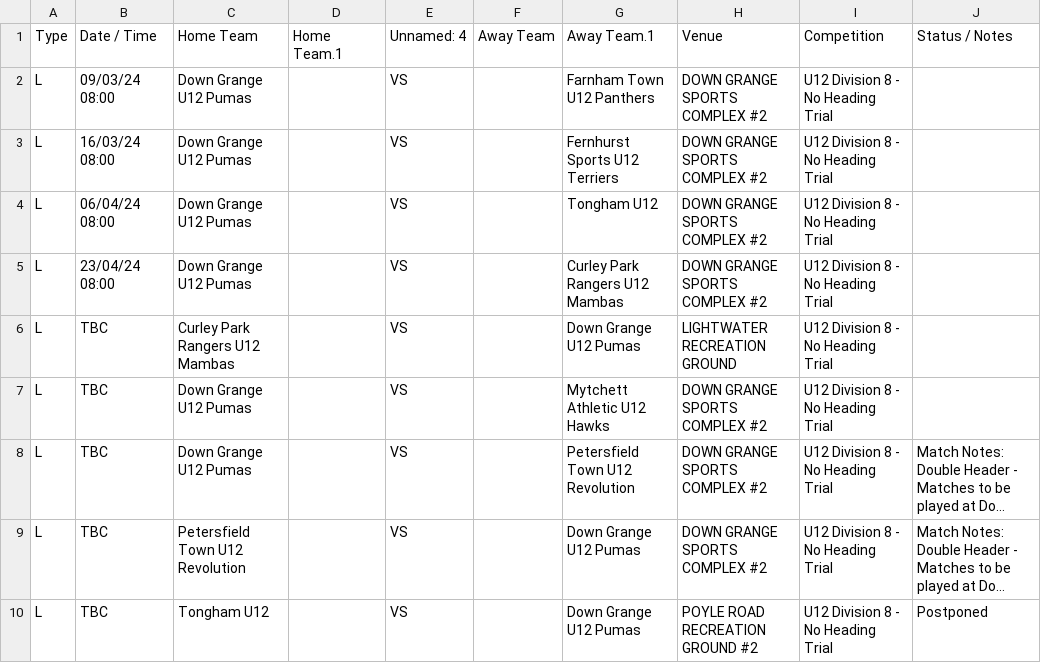
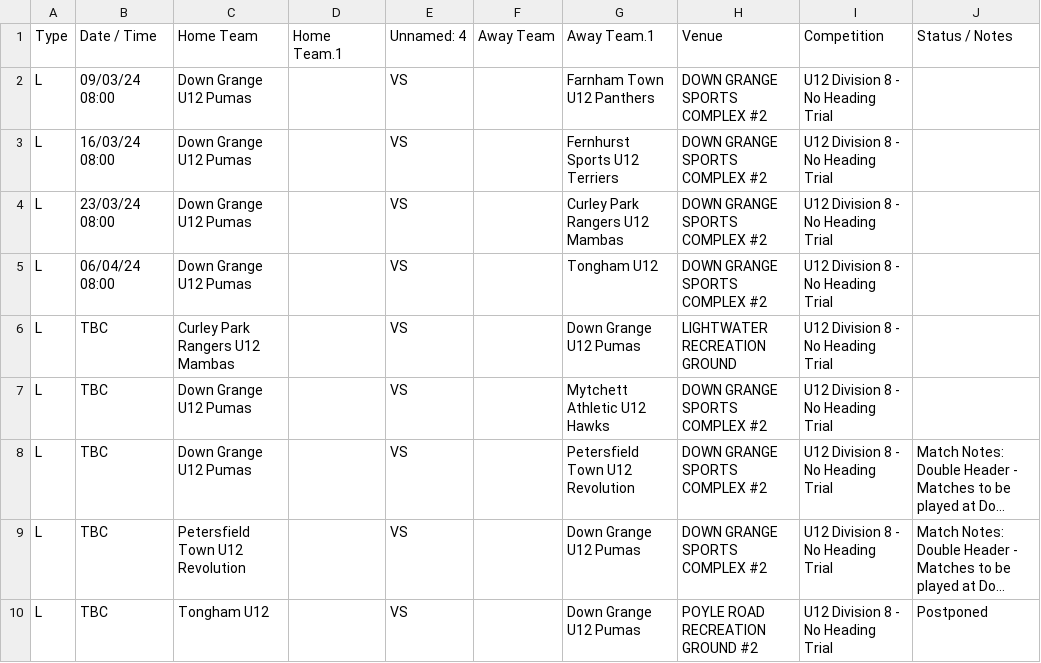
Before and after one commit to karl0ss/downgrangefixtures_ical, a CSV file: fixtures.csv, drawn as a sheet; long unchanged cells end in …; removed rows and columns are numbered as before the commit, all else as after; the diff names each change by its address in the sheet, - before the commit and + after, or states it on an @@ line.

```diff
--- a/fixtures.csv
+++ b/fixtures.csv
+row 4: L | 23/03/24 08:00 | Down Grange U12 Pumas |  | VS |  | Curley Park Rangers U12 Mambas | DOWN GRANGE SPORTS COMPLEX #2 | U12 Division 8 - No Heading Trial
-row 5: L | 23/04/24 08:00 | Down Grange U12 Pumas |  | VS |  | Curley Park Rangers U12 Mambas | DOWN GRANGE SPORTS COMPLEX #2 | U12 Division 8 - No Heading Trial
```
Also changed, not shown: 1 other file.
